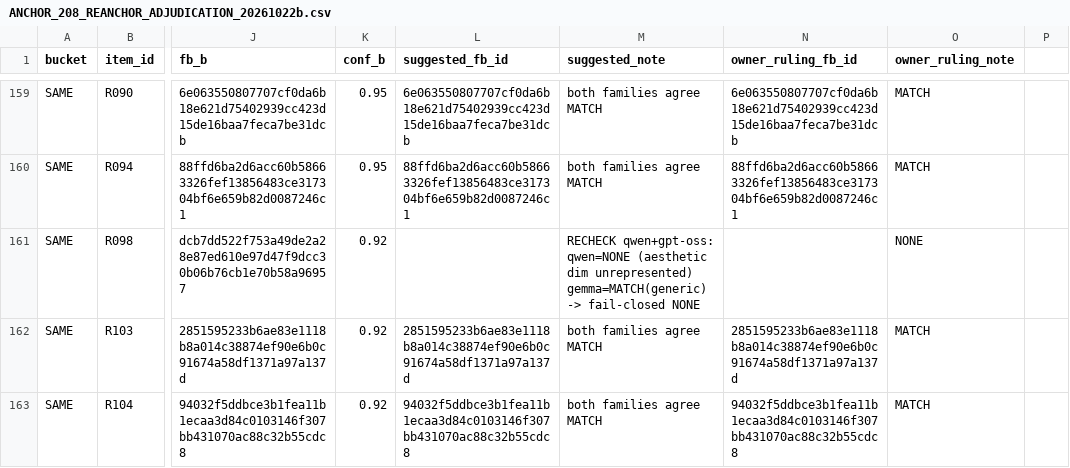
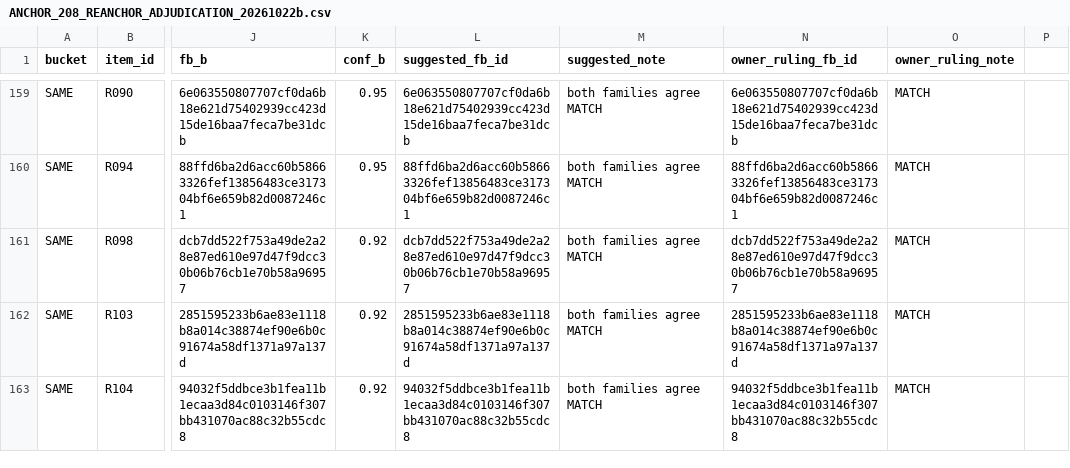
Before and after one commit to kafkesque/maxwell-os, a CSV file: governance/ANCHOR_208_REANCHOR_ADJUDICATION_20261022b.csv, drawn as a sheet; only a part is shown, gaps mark what is left out; the diff names each change by its address in the sheet, - before the commit and + after, or states it on an @@ line.

Commit message:
feat(T-195): tier-B completeness arm — proposed-unruled candidates reported, never floored, never auto-certified
check_extraction_recall.py: load_tier_b() reads config tier_b_sheet (JSONL); build_golden emits tier_b_rows; evaluate reports tier-B presence/omission SEPARATE from the tier-A floor (concept_recall/expectation_recall from golden[rows] only). selftest #7 negative control: tier-B ABSENT -> CLEAN omission (not RED); PRESENT -> reported, not auto-certified (D-2898). counts now split certifications (rows) vs concepts/expectations (deduped by concept_key). config: tier_b_sheet: null (arm inert until proposer emits a sheet).

Also applies owner's R098 re-adjudication (NONE->MATCH -> fb dcb7dd52, already certified as R048: 1 duplicate ruler->fb collapse); cleans R135 double-space + R178 trailing-newline slop; rebuilds golden (was STALE after 14:20 owner edit).

```diff
--- a/governance/ANCHOR_208_REANCHOR_ADJUDICATION_20261022b.csv
+++ b/governance/ANCHOR_208_REANCHOR_ADJUDICATION_20261022b.csv
-L161 (suggested_fb_id): (empty)
+L161 (suggested_fb_id): dcb7dd522f753a49de2a28e87ed610e97d47f9dcc30b06b76cb1e70b58a96957
-M161 (suggested_note): RECHECK qwen+gpt-oss: qwen=NONE (aesthetic dim unrepresented) gemma=MATCH(generic) -> fail-closed NONE
+M161 (suggested_note): both families agree MATCH
-N161 (owner_ruling_fb_id): (empty)
+N161 (owner_ruling_fb_id): dcb7dd522f753a49de2a28e87ed610e97d47f9dcc30b06b76cb1e70b58a96957
-O161 (owner_ruling_note): NONE
+O161 (owner_ruling_note): MATCH
```
Also changed, not shown: 5 other files.
